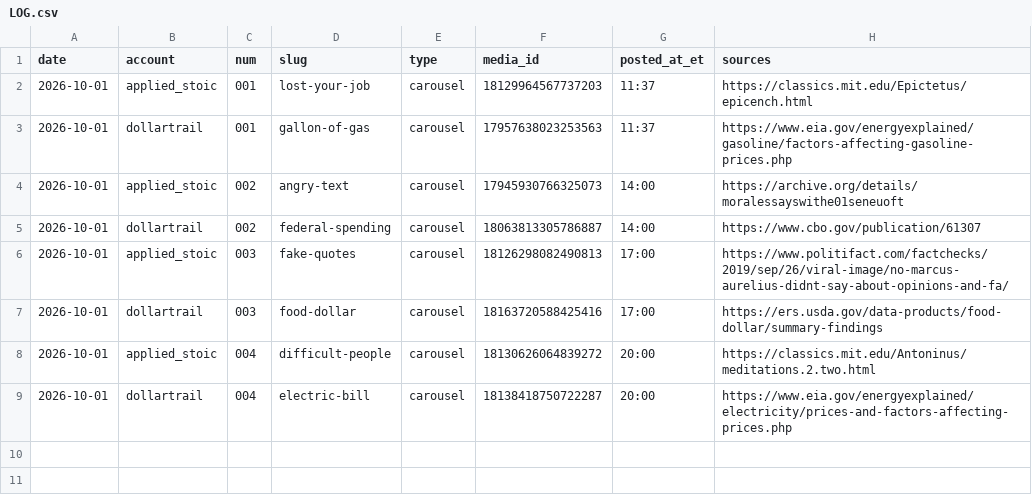
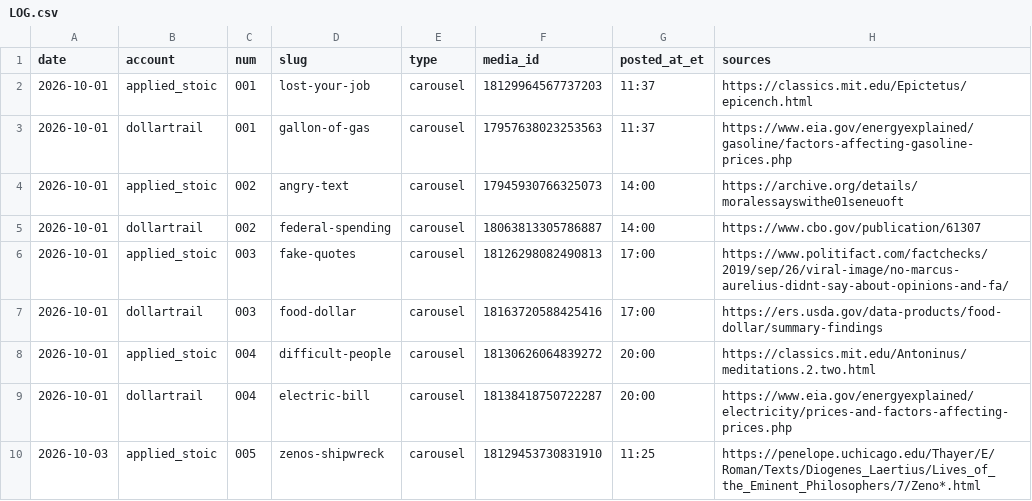
Before and after one commit to jimlastinger/ig-posts, a CSV file: LOG.csv, drawn as a sheet.

```diff
--- a/LOG.csv
+++ b/LOG.csv
@@ -9 +9,2 @@ date,account,num,slug,type,media_id,posted_at_et,sources
 2026-10-01,dollartrail,004,electric-bill,carousel,18138418750722287,20:00,https://www.eia.gov/energyexplained/electricity/prices-and-factors-affecting-prices.php
+2026-10-03,applied_stoic,005,zenos-shipwreck,carousel,18129453730831910,11:25,https://penelope.uchicago.edu/Thayer/E/Roman/Texts/Diogenes_Laertius/Lives_of_the_Eminent_Philosophers/7/Zeno*.html
```
